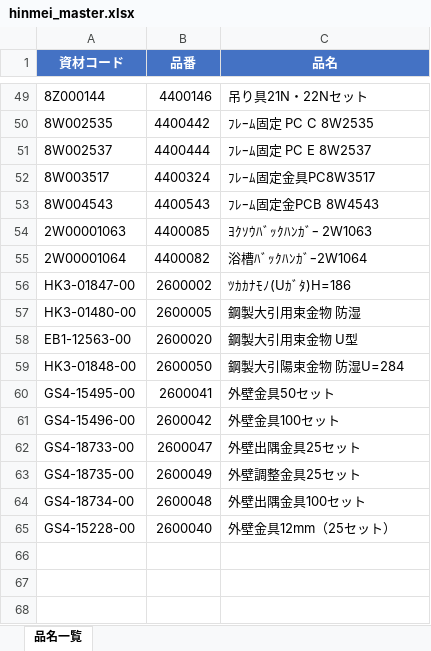
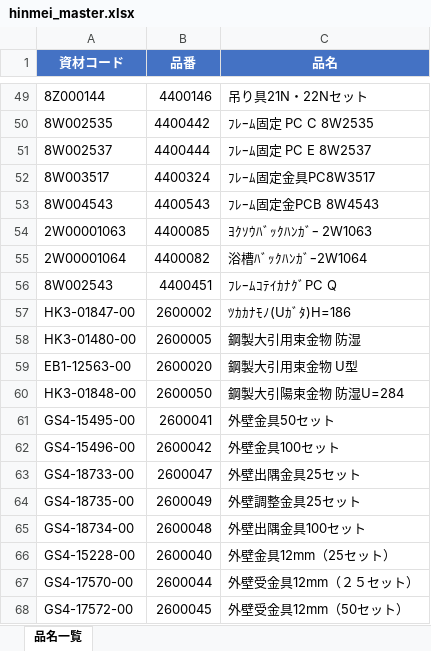
Before and after one commit to meru55/The-portal, an Excel workbook: hinmei_master.xlsx, sheet 品名一覧, drawn as a sheet; only a part is shown, gaps mark what is left out; values as stored, in another font and other column widths than the file's, no borders; the diff names each change by its address in the sheet, - before the commit and + after, or states it on an @@ line.

```diff
--- a/hinmei_master.xlsx (sheet 品名一覧)
+++ b/hinmei_master.xlsx (sheet 品名一覧)
+row 56: 8W002543 | 4400451 | ﾌﾚｰﾑｺﾃｲｶﾅｸﾞPC Q
+row 67: GS4-17570-00 | 2600044 | 外壁受金具12mm（２５セット）
+row 68: GS4-17572-00 | 2600045 | 外壁受金具12mm（50セット）
```
Also changed, not shown: jutyu_linkmaster.xlsx, 1 other file.
